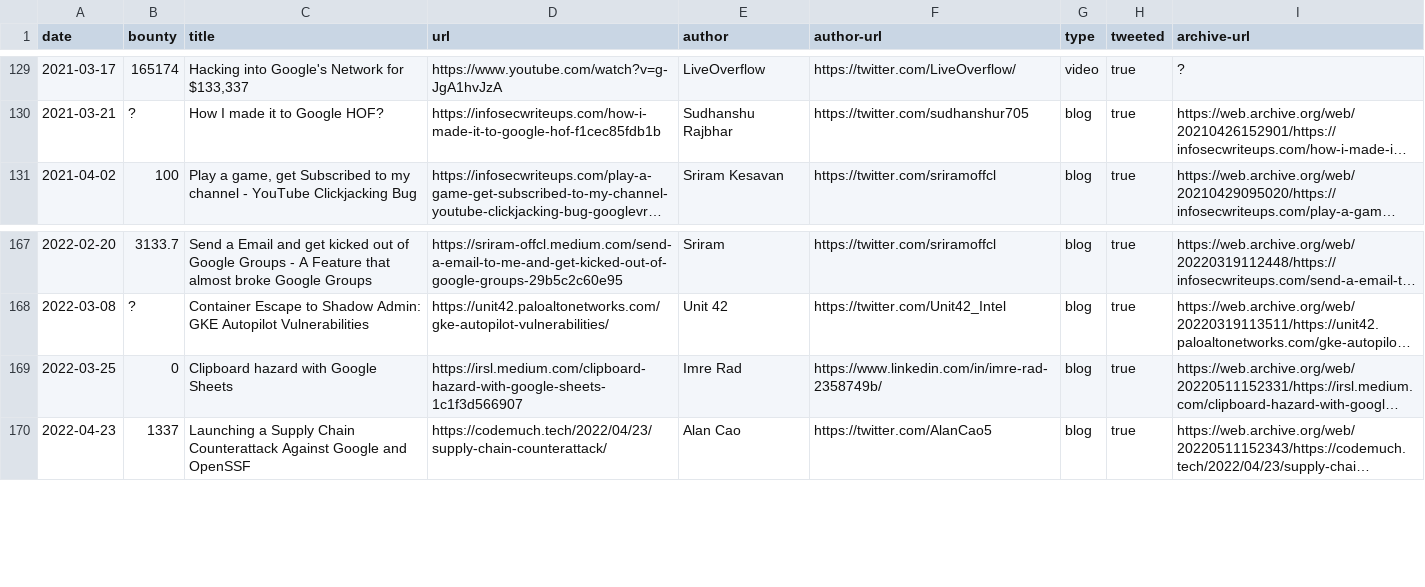
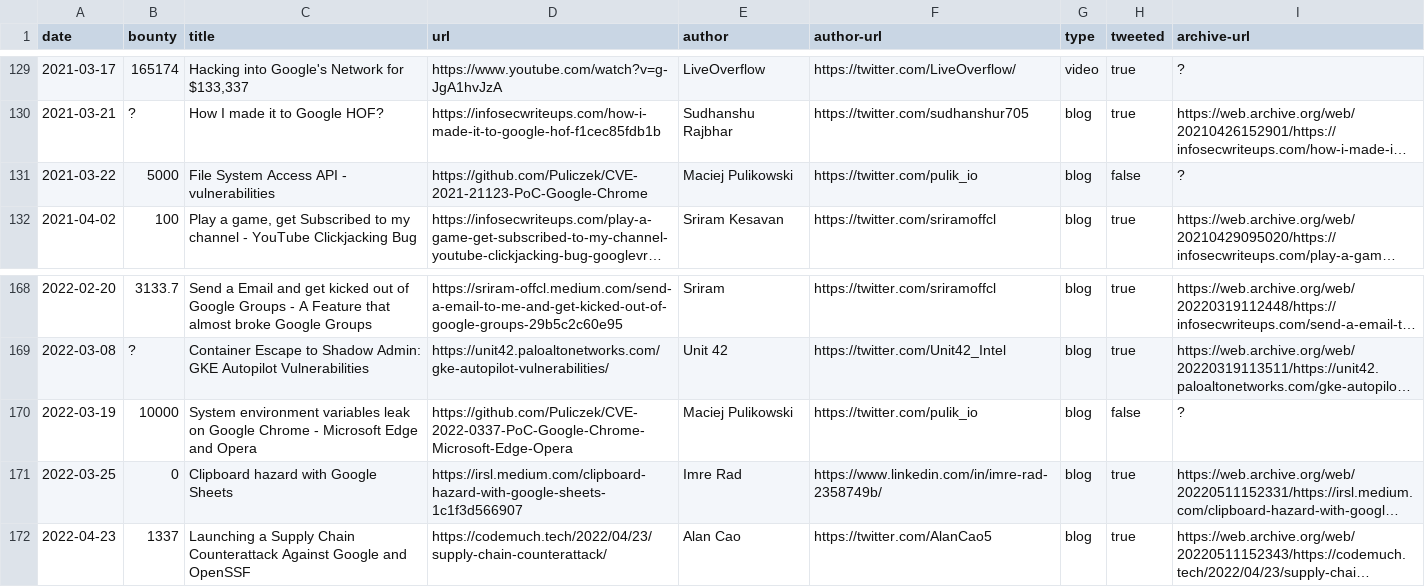
Before and after one commit to xdavidhu/awesome-google-vrp-writeups, a CSV file: writeups.csv, drawn as a sheet; only a part is shown, gaps mark what is left out; long unchanged cells end in …; the diff names each change by its address in the sheet, - before the commit and + after, or states it on an @@ line.

Commit message:
Adding 2 writeups by Maciej Pulikowski

```diff
--- a/writeups.csv
+++ b/writeups.csv
+row 131: 2021-03-22 | 5000 | File System Access API - vulnerabilities | https://github.com/Puliczek/CVE-2021-21123-PoC-Google-Chrome | Maciej Pulikowski | https://twitter.com/pulik_io | blog | false | ?
+row 170: 2022-03-19 | 10000 | System environment variables leak on Google Chrome - Microsoft Edge and Opera | https://github.com/Puliczek/CVE-2022-0337-PoC-Google-Chrome-Microsoft-Edge-Opera | Maciej Pulikowski | https://twitter.com/pulik_io | blog | false | ?
```
